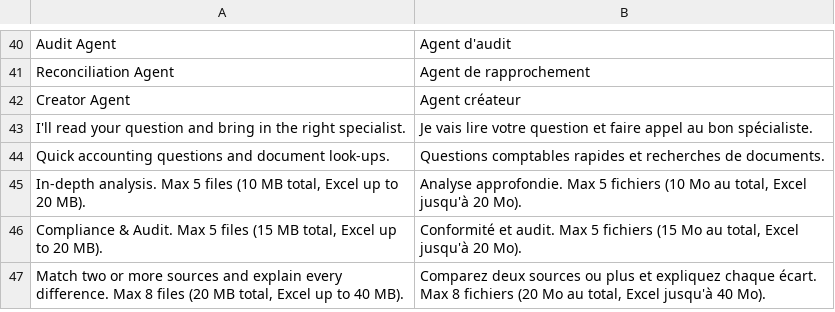
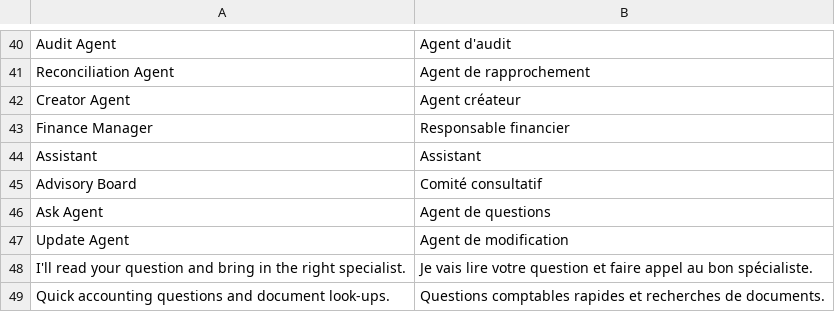
Before and after one commit to Marwan-badr543/Razyyn-AI-Frappe, a CSV file: accountant_agent/translations/fr.csv, drawn as a sheet; only a part is shown, gaps mark what is left out; the shorter side is filled out with more unchanged rows; the diff names each change by its address in the sheet, - before the commit and + after, or states it on an @@ line.

```diff
--- a/accountant_agent/translations/fr.csv
+++ b/accountant_agent/translations/fr.csv
+row 43: Finance Manager | Responsable financier
+row 44: Assistant | Assistant
+row 45: Advisory Board | Comité consultatif
+row 46: Ask Agent | Agent de questions
+row 47: Update Agent | Agent de modification
```
Also changed, not shown: 28 other files.
